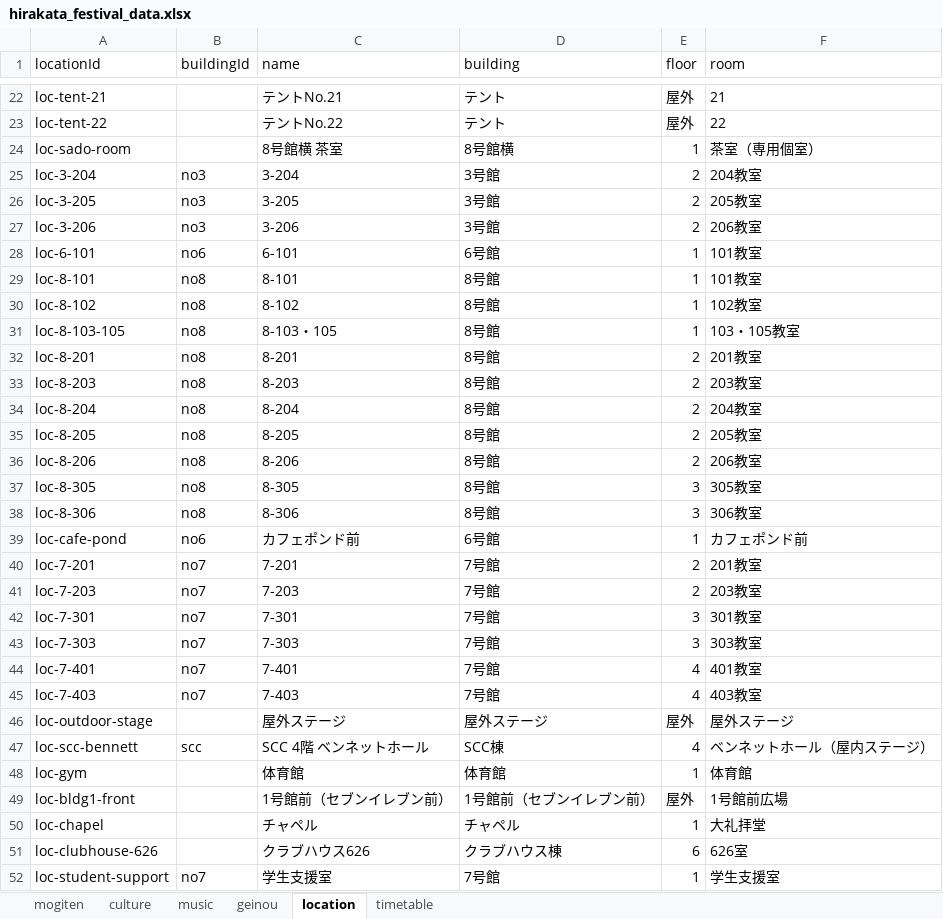
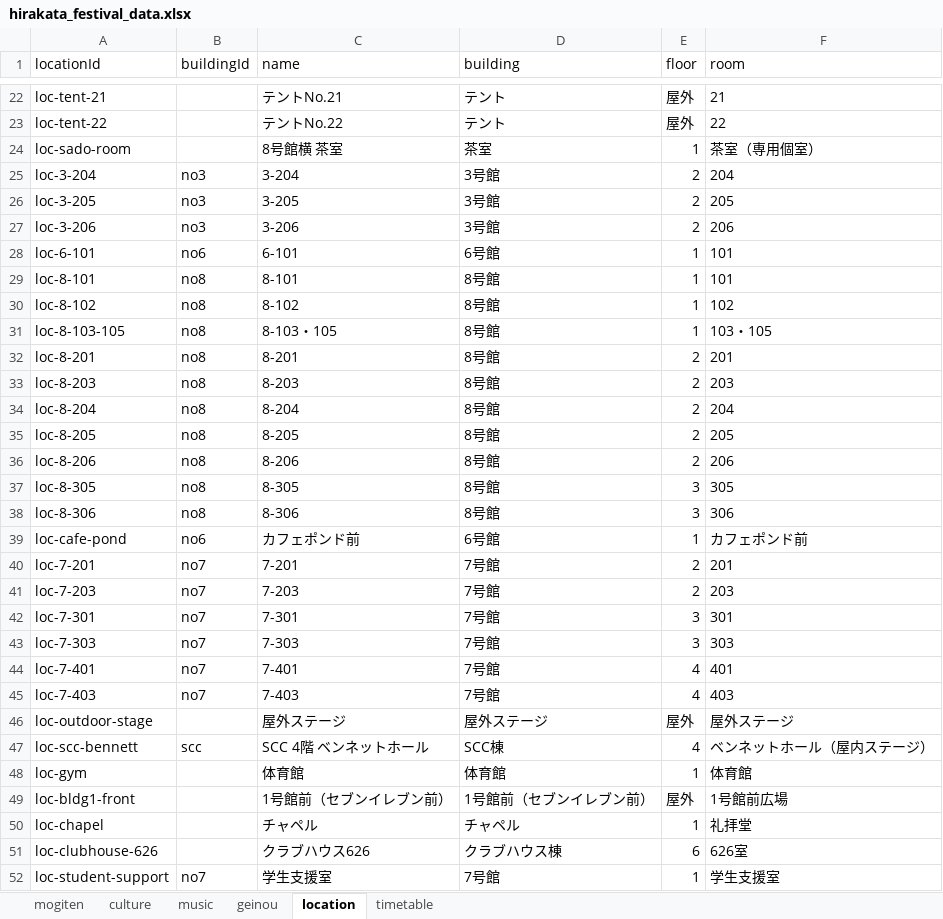
Before and after one commit to Hirakata-KGU/Home-Page, an Excel workbook: app/data/hirakata_festival_data.xlsx, sheet location, drawn as a sheet; only a part is shown, gaps mark what is left out; values as stored, in another font and other column widths than the file's, no borders; the diff names each change by its address in the sheet, - before the commit and + after, or states it on an @@ line.

Commit message:
企画データ修正

```diff
--- a/app/data/hirakata_festival_data.xlsx (sheet location)
+++ b/app/data/hirakata_festival_data.xlsx (sheet location)
-D24 (building): 8号館横
+D24 (building): 茶室
-F25 (room): 204教室
+F25 (room): 204
-F26 (room): 205教室
+F26 (room): 205
-F27 (room): 206教室
+F27 (room): 206
-F28:F29 (room): 101教室
+F28:F29 (room): 101
-F30 (room): 102教室
+F30 (room): 102
-F31 (room): 103・105教室
+F31 (room): 103・105
-F32 (room): 201教室
+F32 (room): 201
-F33 (room): 203教室
+F33 (room): 203
-F34 (room): 204教室
+F34 (room): 204
-F35 (room): 205教室
+F35 (room): 205
-F36 (room): 206教室
+F36 (room): 206
-F37 (room): 305教室
+F37 (room): 305
-F38 (room): 306教室
+F38 (room): 306
-F40 (room): 201教室
+F40 (room): 201
-F41 (room): 203教室
+F41 (room): 203
-F42 (room): 301教室
+F42 (room): 301
-F43 (room): 303教室
+F43 (room): 303
-F44 (room): 401教室
+F44 (room): 401
-F45 (room): 403教室
+F45 (room): 403
-F50 (room): 大礼拝堂
+F50 (room): 礼拝堂
```
